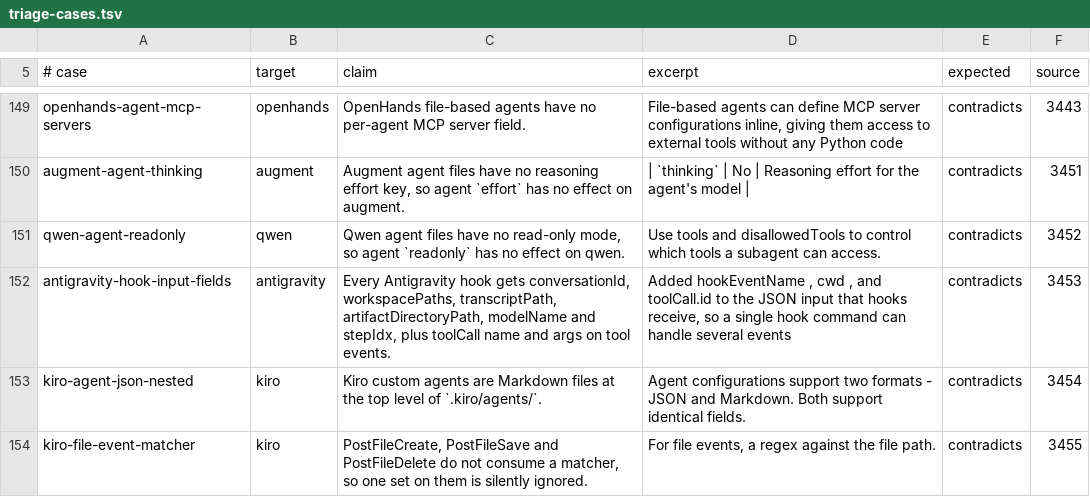
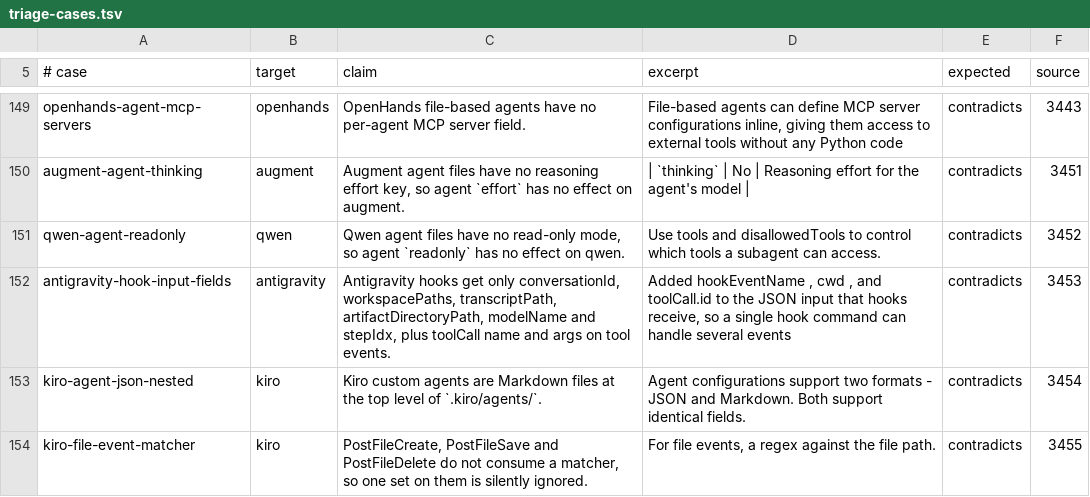
Before and after one commit to Chemaclass/agnostic-ai, a TSV file: scripts/target-audit/triage-cases.tsv, drawn as a sheet; only a part is shown, gaps mark what is left out.

Commit message:
chore: tighten audit notes and a replay claim
Related to #3448

```diff
--- a/scripts/target-audit/triage-cases.tsv
+++ b/scripts/target-audit/triage-cases.tsv
@@ -151,3 +151,3 @@ augment-agent-thinking	augment	Augment agent files have no reasoning effort key,
 qwen-agent-readonly	qwen	Qwen agent files have no read-only mode, so agent `readonly` has no effect on qwen.	Use tools and disallowedTools to control which tools a subagent can access.	contradicts	3452
-antigravity-hook-input-fields	antigravity	Every Antigravity hook gets conversationId, workspacePaths, transcriptPath, artifactDirectoryPath, modelName and stepIdx, plus toolCall name and args on tool events.	Added hookEventName , cwd , and toolCall.id to the JSON input that hooks receive, so a single hook command can handle several events	contradicts	3453
+antigravity-hook-input-fields	antigravity	Antigravity hooks get only conversationId, workspacePaths, transcriptPath, artifactDirectoryPath, modelName and stepIdx, plus toolCall name and args on tool events.	Added hookEventName , cwd , and toolCall.id to the JSON input that hooks receive, so a single hook command can handle several events	contradicts	3453
 kiro-agent-json-nested	kiro	Kiro custom agents are Markdown files at the top level of `.kiro/agents/`.	Agent configurations support two formats - JSON and Markdown. Both support identical fields.	contradicts	3454
```
Also changed, not shown: 1 other file.
